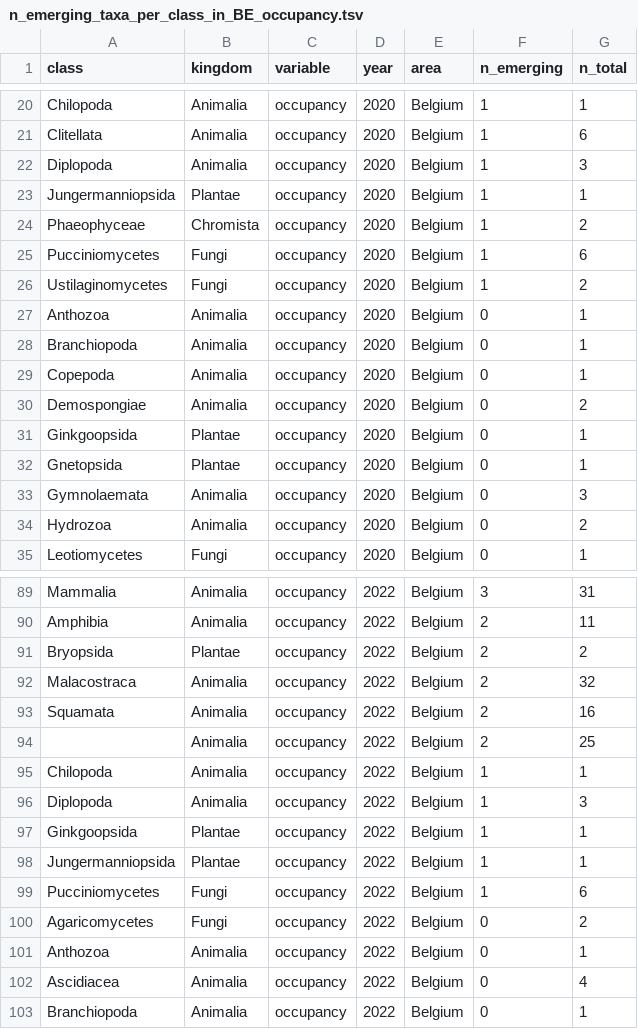
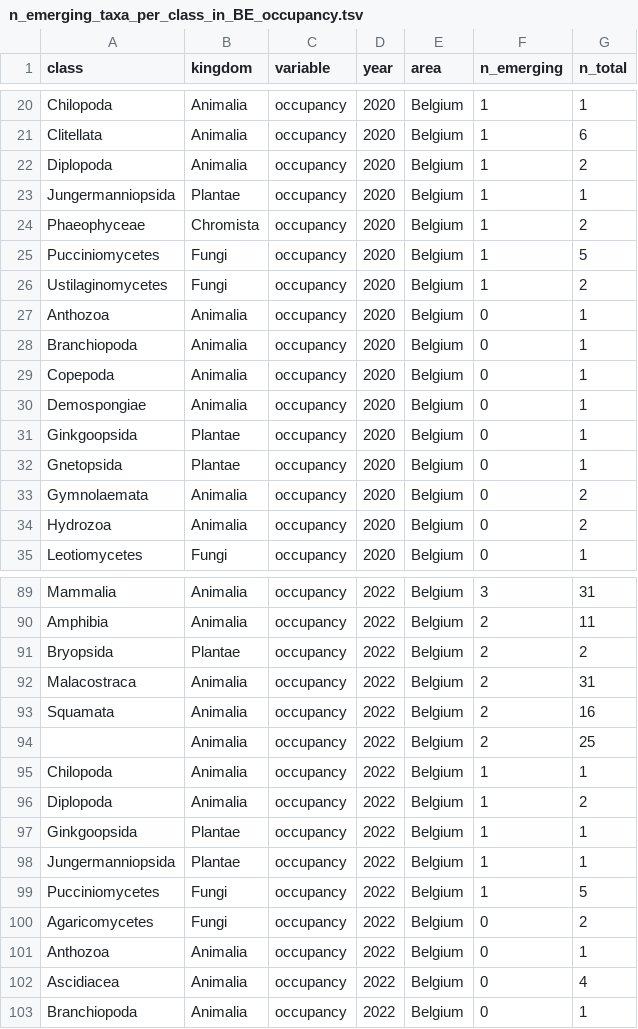
Before and after one commit to trias-project/indicators, a TSV file: data/output/taxonomic_distribution_emerging_species/n_emerging_taxa_per_class_in_BE_occupancy.tsv, drawn as a sheet; only a part is shown, gaps mark what is left out; the diff covers the shown part only.

```diff
--- a/data/output/taxonomic_distribution_emerging_species/n_emerging_taxa_per_class_in_BE_occupancy.tsv
+++ b/data/output/taxonomic_distribution_emerging_species/n_emerging_taxa_per_class_in_BE_occupancy.tsv
@@ -21,6 +21,6 @@ Chilopoda	Animalia	occupancy	2020	Belgium	1	1
 Clitellata	Animalia	occupancy	2020	Belgium	1	6
-Diplopoda	Animalia	occupancy	2020	Belgium	1	3
+Diplopoda	Animalia	occupancy	2020	Belgium	1	2
 Jungermanniopsida	Plantae	occupancy	2020	Belgium	1	1
 Phaeophyceae	Chromista	occupancy	2020	Belgium	1	2
-Pucciniomycetes	Fungi	occupancy	2020	Belgium	1	6
+Pucciniomycetes	Fungi	occupancy	2020	Belgium	1	5
 Ustilaginomycetes	Fungi	occupancy	2020	Belgium	1	2
@@ -29,6 +29,6 @@ Branchiopoda	Animalia	occupancy	2020	Belgium	0	1
 Copepoda	Animalia	occupancy	2020	Belgium	0	1
-Demospongiae	Animalia	occupancy	2020	Belgium	0	2
+Demospongiae	Animalia	occupancy	2020	Belgium	0	1
 Ginkgoopsida	Plantae	occupancy	2020	Belgium	0	1
 Gnetopsida	Plantae	occupancy	2020	Belgium	0	1
-Gymnolaemata	Animalia	occupancy	2020	Belgium	0	3
+Gymnolaemata	Animalia	occupancy	2020	Belgium	0	2
 Hydrozoa	Animalia	occupancy	2020	Belgium	0	2
@@ -91,3 +91,3 @@ Amphibia	Animalia	occupancy	2022	Belgium	2	11
 Bryopsida	Plantae	occupancy	2022	Belgium	2	2
-Malacostraca	Animalia	occupancy	2022	Belgium	2	32
+Malacostraca	Animalia	occupancy	2022	Belgium	2	31
 Squamata	Animalia	occupancy	2022	Belgium	2	16
@@ -95,6 +95,6 @@ Squamata	Animalia	occupancy	2022	Belgium	2	16
 Chilopoda	Animalia	occupancy	2022	Belgium	1	1
-Diplopoda	Animalia	occupancy	2022	Belgium	1	3
+Diplopoda	Animalia	occupancy	2022	Belgium	1	2
 Ginkgoopsida	Plantae	occupancy	2022	Belgium	1	1
 Jungermanniopsida	Plantae	occupancy	2022	Belgium	1	1
-Pucciniomycetes	Fungi	occupancy	2022	Belgium	1	6
+Pucciniomycetes	Fungi	occupancy	2022	Belgium	1	5
 Agaricomycetes	Fungi	occupancy	2022	Belgium	0	2
```
Also changed, not shown: 1 added row, 1 removed row and 30 edited cells elsewhere in this file, data/output/number_of_emerging_taxa_per_class.tsv, data/output/taxonomic_distribution_emerging_species/n_emerging_taxa_per_class_in_Natura2000_occupancy.tsv, 45 other files.
